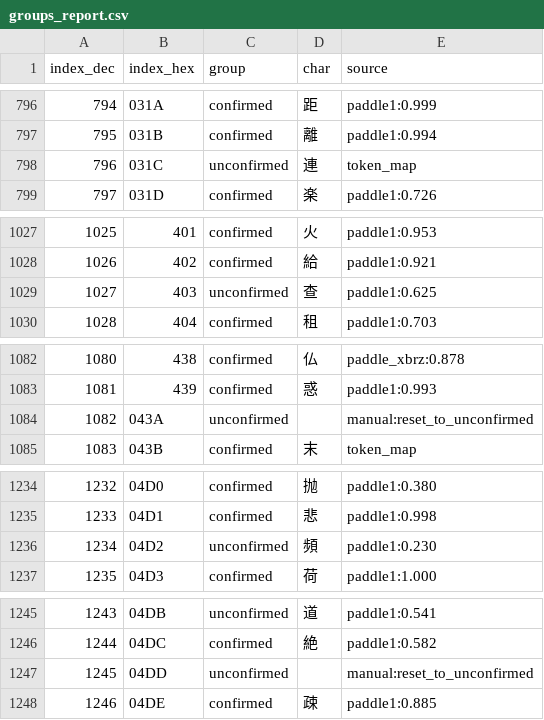
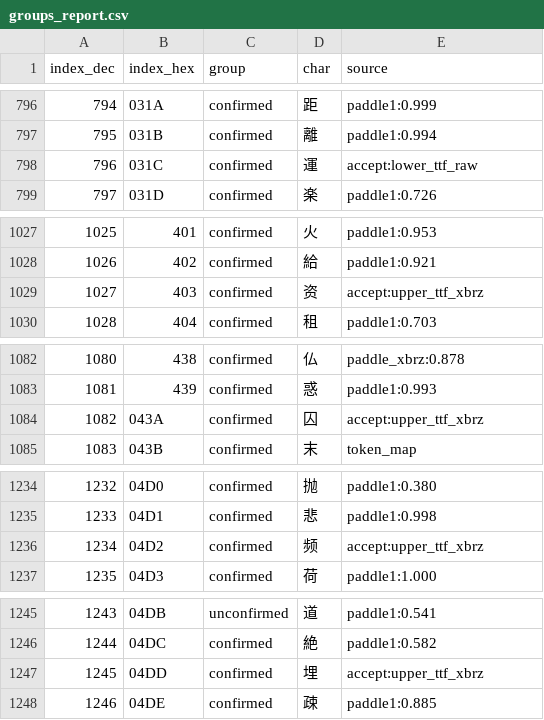
Before and after one commit to nE0sIghT/langrisser-5-translation, a CSV file: data/font_mapping/groups_report.csv, drawn as a sheet; only a part is shown, gaps mark what is left out; the diff covers the shown part only.

```diff
--- a/data/font_mapping/groups_report.csv
+++ b/data/font_mapping/groups_report.csv
@@ -797,3 +797,3 @@ index_dec,index_hex,group,char,source
 795,031B,confirmed,離,paddle1:0.994
-796,031C,unconfirmed,連,token_map
+796,031C,confirmed,運,accept:lower_ttf_raw
 797,031D,confirmed,楽,paddle1:0.726
@@ -1028,3 +1028,3 @@ index_dec,index_hex,group,char,source
 1026,402,confirmed,給,paddle1:0.921
-1027,403,unconfirmed,查,paddle1:0.625
+1027,403,confirmed,资,accept:upper_ttf_xbrz
 1028,404,confirmed,租,paddle1:0.703
@@ -1083,3 +1083,3 @@ index_dec,index_hex,group,char,source
 1081,439,confirmed,惑,paddle1:0.993
-1082,043A,unconfirmed,,manual:reset_to_unconfirmed
+1082,043A,confirmed,囚,accept:upper_ttf_xbrz
 1083,043B,confirmed,末,token_map
@@ -1235,3 +1235,3 @@ index_dec,index_hex,group,char,source
 1233,04D1,confirmed,悲,paddle1:0.998
-1234,04D2,unconfirmed,頻,paddle1:0.230
+1234,04D2,confirmed,频,accept:upper_ttf_xbrz
 1235,04D3,confirmed,荷,paddle1:1.000
@@ -1246,3 +1246,3 @@ index_dec,index_hex,group,char,source
 1244,04DC,confirmed,絶,paddle1:0.582
-1245,04DD,unconfirmed,,manual:reset_to_unconfirmed
+1245,04DD,confirmed,埋,accept:upper_ttf_xbrz
 1246,04DE,confirmed,疎,paddle1:0.885
```
Also changed, not shown: 75 edited cells elsewhere in this file, 1 other file.
